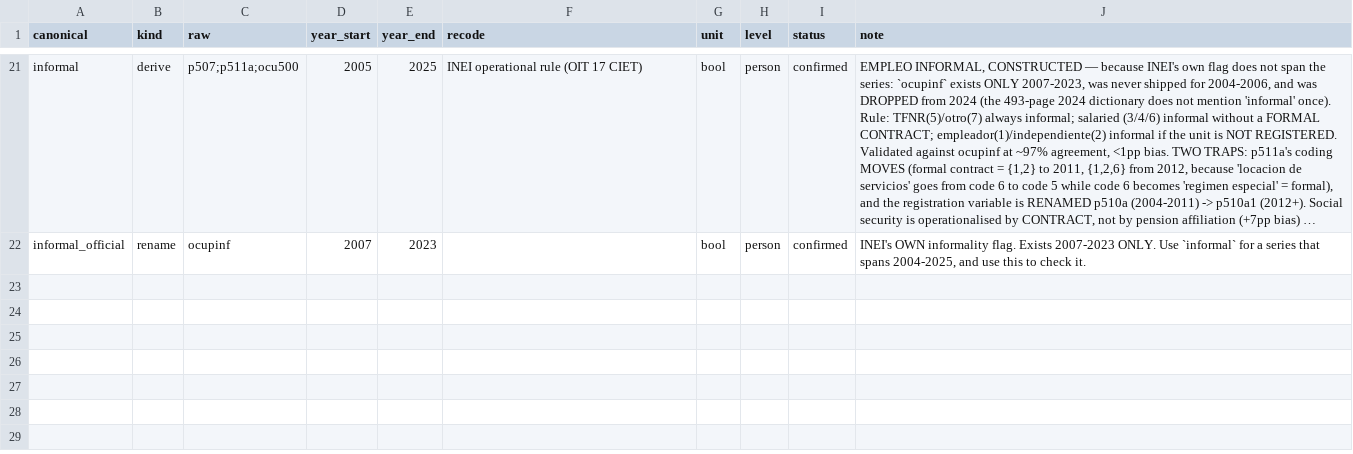
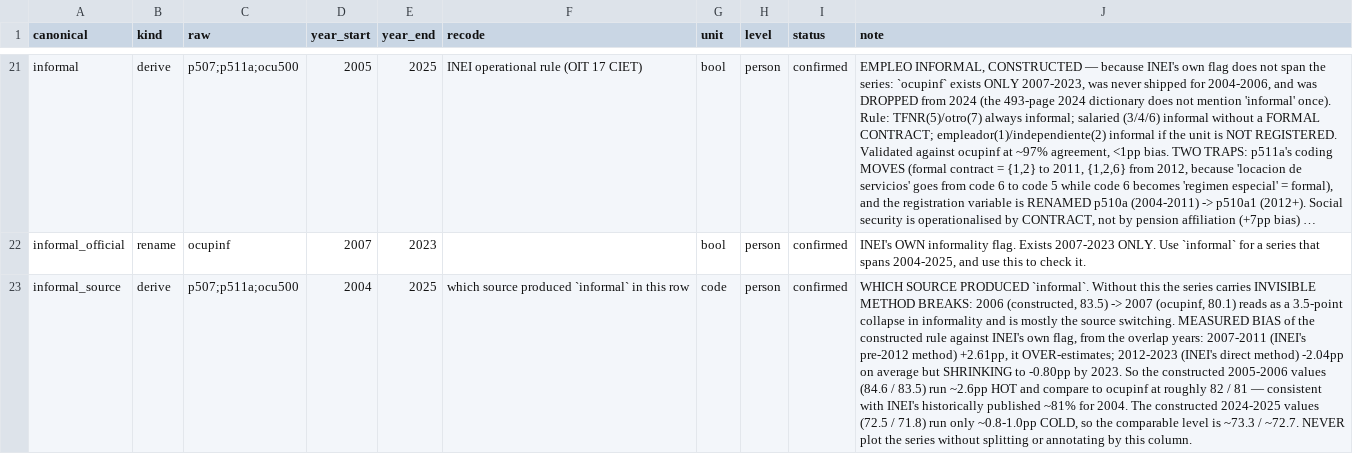
Before and after one commit to cesarchavezp29/perudata, a CSV file: src/perudata/crosswalks/enaho_05.csv, drawn as a sheet; only a part is shown, gaps mark what is left out; long unchanged cells end in …; the diff names each change by its address in the sheet, - before the commit and + after, or states it on an @@ line.

Commit message:
informal_source: la serie de informalidad tenia un QUIEBRE DE METODO invisible
Mezclar ocupinf (2007-2023) con la regla construida (2005-06, 2024-25) en una sola
columna crea un salto FALSO: 2006 (construido, 83.5) -> 2007 (ocupinf, 80.1) parece
un desplome de 3.5 puntos de la informalidad y es, sobre todo, la fuente que cambia.
Lo habia enviado sin exponer que fila venia de donde. Ahora cada fila trae
informal_source.

SESGO MEDIDO de la regla construida contra el flag de INEI, en los anios que se
solapan:
   2007-2011 (metodo pre-2012 de INEI): +2.61 pp  (SOBRE-estima; rango +1.6 a +3.6)
   2012-2023 (metodo directo de INEI) : -2.04 pp de media, pero ENCOGIENDO
                                        hasta -0.80 pp en 2023
Por eso:
   2005-2006 construidos (84.6 / 83.5) corren ~2.6pp CALIENTES -> comparables a
             ocupinf en ~82 / ~81, consistente con el ~81% que INEI publico para 2004
   2024-2025 construidos (72.5 / 71.8) corren solo ~0.8-1.0pp FRIOS -> nivel
             comparable ~73.3 / ~72.7. Mucho mas confiables: la regla replica el
             metodo POST-2012, que es justo el que INEI usa hoy.
   2004      NO CONSTRUIBLE -> NA, no un 93% enganoso.

Cobertura real de la variable armonizada: 2005-2025 (21 de 22 anios).

Y el mismo bug dos veces: listar  como insumo obligatorio en el crosswalk
blanqueaba la columna justo en los anios donde ocupinf NO existe, que son los anios
donde mas importa (2005-06, 2024-25).

```diff
--- a/src/perudata/crosswalks/enaho_05.csv
+++ b/src/perudata/crosswalks/enaho_05.csv
+row 23: informal_source | derive | p507;p511a;ocu500 | 2004 | 2025 | which source produced `informal` in this row | code | person | confirmed | WHICH SOURCE PRODUCED `informal`. Without this the series carries INVISIBLE METHOD BREAKS: 2006 (constructed, 83.5) -> 2007 (ocupinf, 80.1) reads as a 3.5-point collapse in informality and is mostly the source switching. MEASURED BIAS of the constructed rule against INEI's own flag, from the overlap years: 2007-2011 (INEI's pre-2012 method) +2.61pp, it OVER-estimates; 2012-2023 (INEI's direct method) -2.04pp on average but SHRINKING to -0.80pp by 2023. So the constructed 2005-2006 values (84.6 / 83.5) run ~2.6pp HOT and compare to ocupinf at roughly 82 / 81 — consistent with INEI's historically published ~81% for 2004. The constructed 2024-2025 values (72.5 / 71.8) run only ~0.8-1.0pp COLD, so the comparable level is ~73.3 / ~72.7. NEVER plot the series without splitting or annotating by this column.
```
Also changed, not shown: 1 other file.
